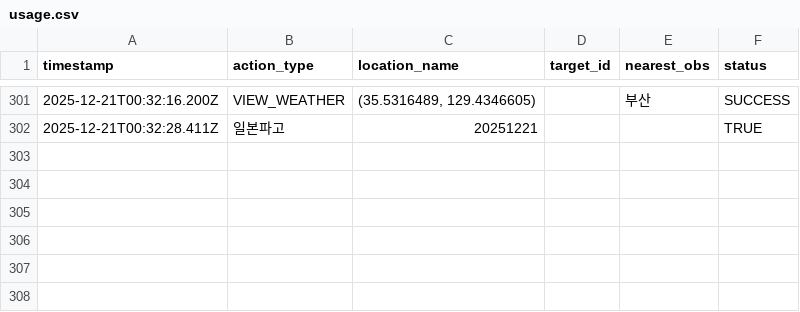
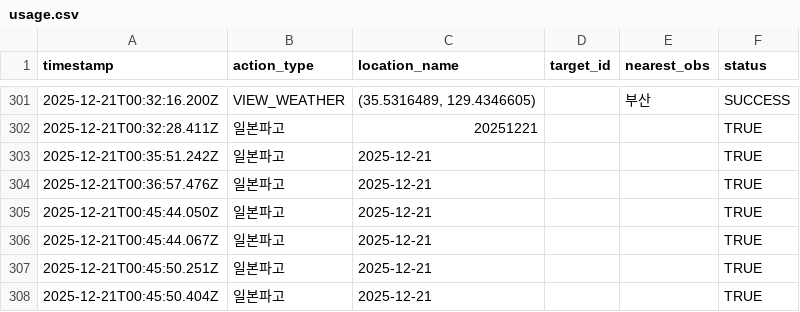
Before and after one commit to thenorazo-lab/roamom, a CSV file: backend/logs/usage.csv, drawn as a sheet; only a part is shown, gaps mark what is left out; the diff names each change by its address in the sheet, - before the commit and + after, or states it on an @@ line.

```diff
--- a/backend/logs/usage.csv
+++ b/backend/logs/usage.csv
+row 303: 2025-12-21T00:35:51.242Z | 일본파고 | 2025-12-21 |  |  | TRUE
+row 304: 2025-12-21T00:36:57.476Z | 일본파고 | 2025-12-21 |  |  | TRUE
+row 305: 2025-12-21T00:45:44.050Z | 일본파고 | 2025-12-21 |  |  | TRUE
+row 306: 2025-12-21T00:45:44.067Z | 일본파고 | 2025-12-21 |  |  | TRUE
+row 307: 2025-12-21T00:45:50.251Z | 일본파고 | 2025-12-21 |  |  | TRUE
+row 308: 2025-12-21T00:45:50.404Z | 일본파고 | 2025-12-21 |  |  | TRUE
```
Also changed, not shown: 1 other file.
